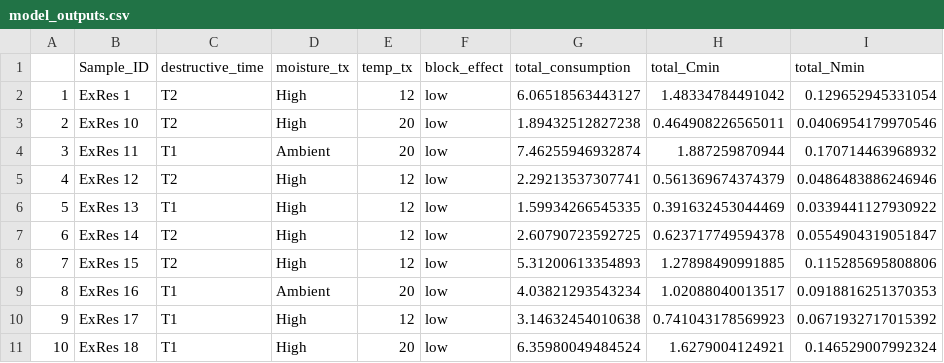
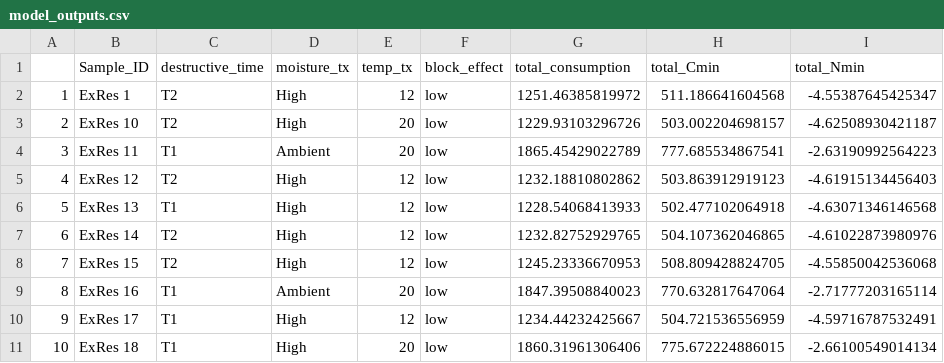
Before and after one commit to trevor-lyman/thesis, a CSV file: Outputs/model_outputs.csv, drawn as a sheet; only a part is shown; the diff covers the shown part only.

```diff
--- a/Outputs/model_outputs.csv
+++ b/Outputs/model_outputs.csv
@@ -1,11 +1,11 @@
 "","Sample_ID","destructive_time","moisture_tx","temp_tx","block_effect","total_consumption","total_Cmin","total_Nmin"
-"1","ExRes 1","T2","High",12,"low","6.06518563443127","1.48334784491042","0.129652945331054"
-"2","ExRes 10","T2","High",20,"low","1.89432512827238","0.464908226565011","0.0406954179970546"
-"3","ExRes 11","T1","Ambient",20,"low","7.46255946932874","1.887259870944","0.170714463968932"
-"4","ExRes 12","T2","High",12,"low","2.29213537307741","0.561369674374379","0.0486483886246946"
-"5","ExRes 13","T1","High",12,"low","1.59934266545335","0.391632453044469","0.0339441127930922"
-"6","ExRes 14","T2","High",12,"low","2.60790723592725","0.623717749594378","0.0554904319051847"
-"7","ExRes 15","T2","High",12,"low","5.31200613354893","1.27898490991885","0.115285695808806"
-"8","ExRes 16","T1","Ambient",20,"low","4.03821293543234","1.02088040013517","0.0918816251370353"
-"9","ExRes 17","T1","High",12,"low","3.14632454010638","0.741043178569923","0.0671932717015392"
-"10","ExRes 18","T1","High",20,"low","6.35980049484524","1.6279004124921","0.146529007992324"
+"1","ExRes 1","T2","High",12,"low","1251.46385819972","511.186641604568","-4.55387645425347"
+"2","ExRes 10","T2","High",20,"low","1229.93103296726","503.002204698157","-4.62508930421187"
+"3","ExRes 11","T1","Ambient",20,"low","1865.45429022789","777.685534867541","-2.63190992564223"
+"4","ExRes 12","T2","High",12,"low","1232.18810802862","503.863912919123","-4.61915134456403"
+"5","ExRes 13","T1","High",12,"low","1228.54068413933","502.477102064918","-4.63071346146568"
+"6","ExRes 14","T2","High",12,"low","1232.82752929765","504.107362046865","-4.61022873980976"
+"7","ExRes 15","T2","High",12,"low","1245.23336670953","508.809428824705","-4.55850042536068"
+"8","ExRes 16","T1","Ambient",20,"low","1847.39508840023","770.632817647064","-2.71777203165114"
+"9","ExRes 17","T1","High",12,"low","1234.44232425667","504.721536556959","-4.59716787532491"
+"10","ExRes 18","T1","High",20,"low","1860.31961306406","775.672224886015","-2.66100549014134"
```
Also changed, not shown: 90 edited cells elsewhere in this file, Outputs/biom_wide.csv, Outputs/biomass_long.csv, 16 other files.
